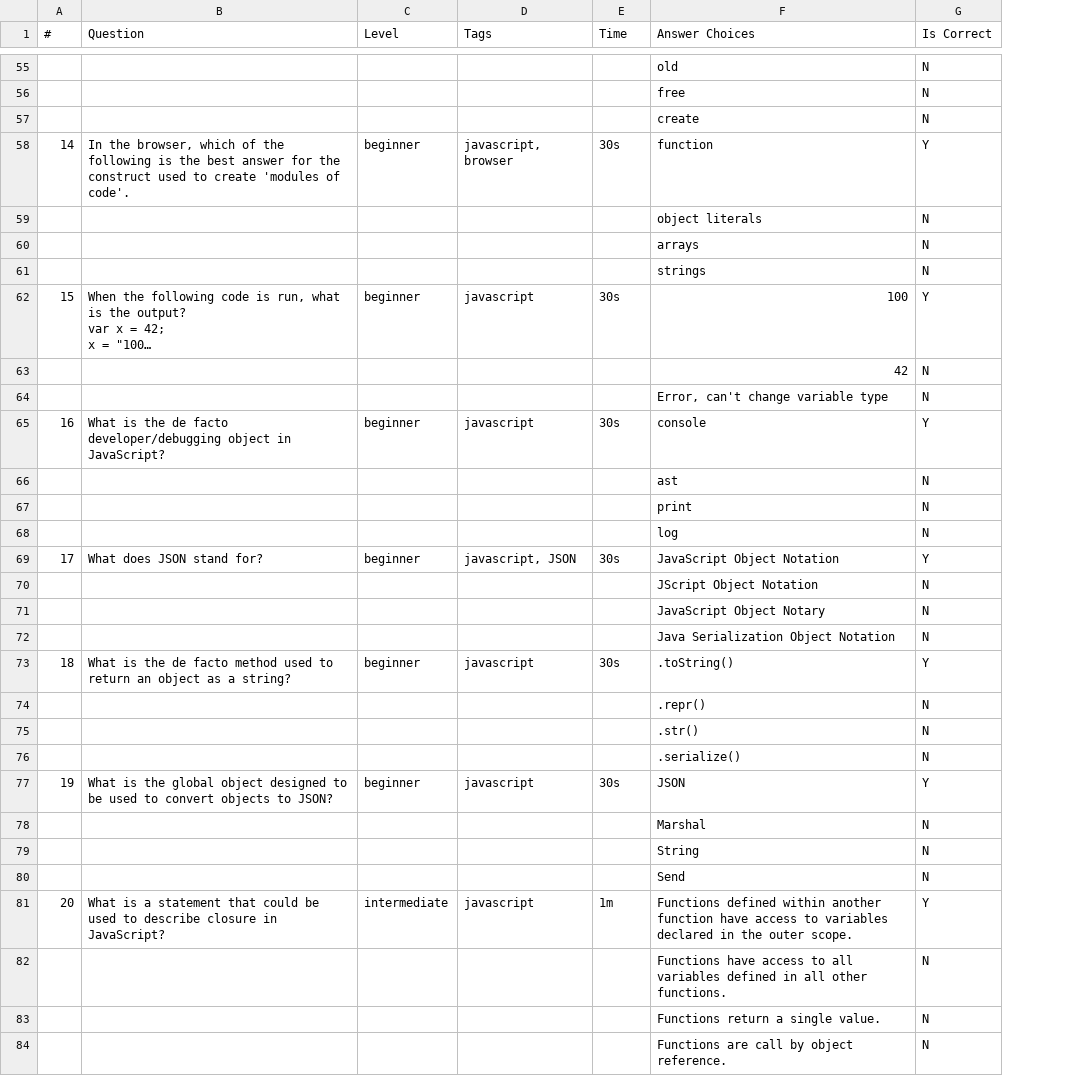
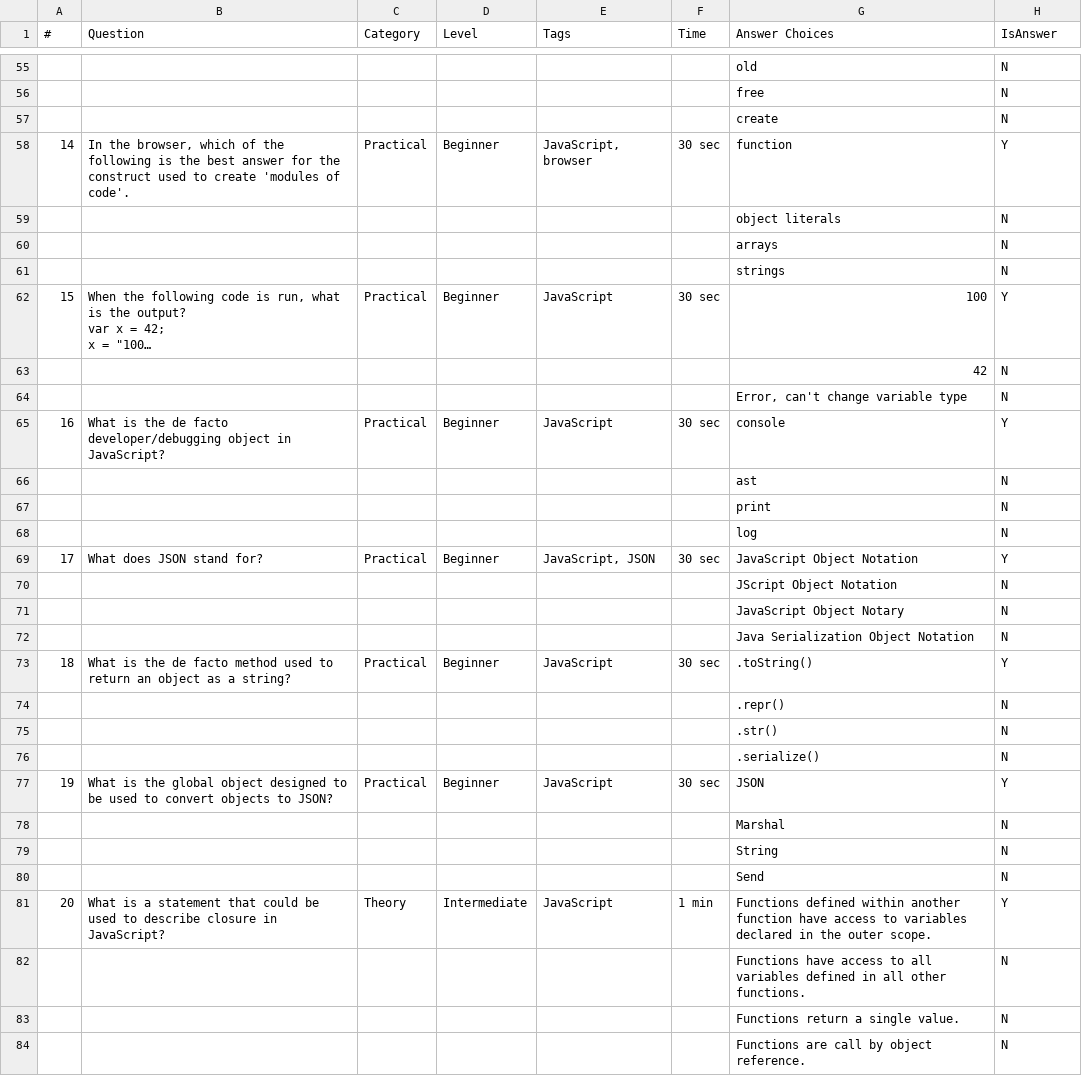
Before and after one commit to jeremyosborne/js-questions, a CSV file: questions.csv, drawn as a sheet; only a part is shown, gaps mark what is left out; long unchanged cells end in …; addresses are those after the commit; the diff covers the shown part only; the diff names each change by its address in the sheet, - before the commit and + after, or states it on an @@ line.

```diff
--- a/questions.csv
+++ b/questions.csv
+column C (Category), rows 58-81: Practical |  |  |  | Practical |  |  | Practical |  |  |  | Practical |  |  |  | Practical |  |  |  | Practical |  |  |  | Theory
-H1: Is Correct
+H1: IsAnswer
-D58 (Level): beginner
+D58 (Level): Beginner
-E58 (Tags): javascript, browser
+E58 (Tags): JavaScript, browser
-F58 (Time): 30s
+F58 (Time): 30 sec
-D62 (Level): beginner
+D62 (Level): Beginner
-E62 (Tags): javascript
+E62 (Tags): JavaScript
-F62 (Time): 30s
+F62 (Time): 30 sec
-D65 (Level): beginner
+D65 (Level): Beginner
-E65 (Tags): javascript
+E65 (Tags): JavaScript
-F65 (Time): 30s
+F65 (Time): 30 sec
-D69 (Level): beginner
+D69 (Level): Beginner
-E69 (Tags): javascript, JSON
+E69 (Tags): JavaScript, JSON
-F69 (Time): 30s
+F69 (Time): 30 sec
-D73 (Level): beginner
+D73 (Level): Beginner
-E73 (Tags): javascript
+E73 (Tags): JavaScript
-F73 (Time): 30s
+F73 (Time): 30 sec
-D77 (Level): beginner
+D77 (Level): Beginner
-E77 (Tags): javascript
+E77 (Tags): JavaScript
-F77 (Time): 30s
+F77 (Time): 30 sec
-D81 (Level): intermediate
+D81 (Level): Intermediate
-E81 (Tags): javascript
+E81 (Tags): JavaScript
-F81 (Time): 1m
+F81 (Time): 1 min
```
Also changed, not shown: 60 edited cells elsewhere in this file, 2 other files.
